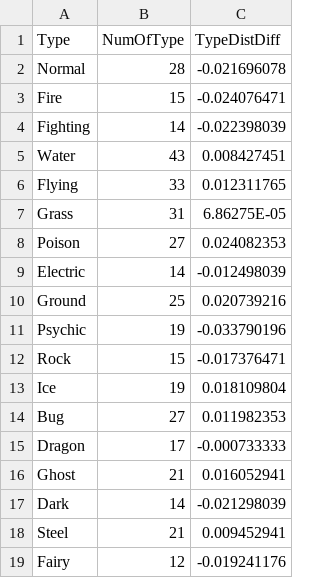
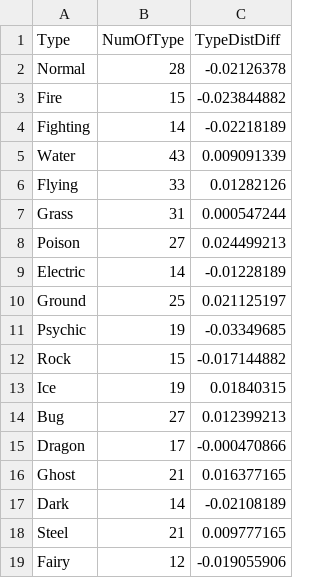
Before and after one commit to hyperhaxorus101/Pokemon_Midwest_Data, a CSV file: MidwestDataOutput.csv, drawn as a sheet.

```diff
--- a/MidwestDataOutput.csv
+++ b/MidwestDataOutput.csv
@@ -1,19 +1,19 @@
 Type,NumOfType,TypeDistDiff
-Normal,28,-0.021696078
-Fire,15,-0.024076471
-Fighting,14,-0.022398039
-Water,43,0.008427451
-Flying,33,0.012311765
-Grass,31,6.86275E-05
-Poison,27,0.024082353
-Electric,14,-0.012498039
-Ground,25,0.020739216
-Psychic,19,-0.033790196
-Rock,15,-0.017376471
-Ice,19,0.018109804
-Bug,27,0.011982353
-Dragon,17,-0.000733333
-Ghost,21,0.016052941
-Dark,14,-0.021298039
-Steel,21,0.009452941
-Fairy,12,-0.019241176
+Normal,28,-0.02126378
+Fire,15,-0.023844882
+Fighting,14,-0.02218189
+Water,43,0.009091339
+Flying,33,0.01282126
+Grass,31,0.000547244
+Poison,27,0.024499213
+Electric,14,-0.01228189
+Ground,25,0.021125197
+Psychic,19,-0.03349685
+Rock,15,-0.017144882
+Ice,19,0.01840315
+Bug,27,0.012399213
+Dragon,17,-0.000470866
+Ghost,21,0.016377165
+Dark,14,-0.02108189
+Steel,21,0.009777165
+Fairy,12,-0.019055906
```
Also changed, not shown: Midwest.csv.
